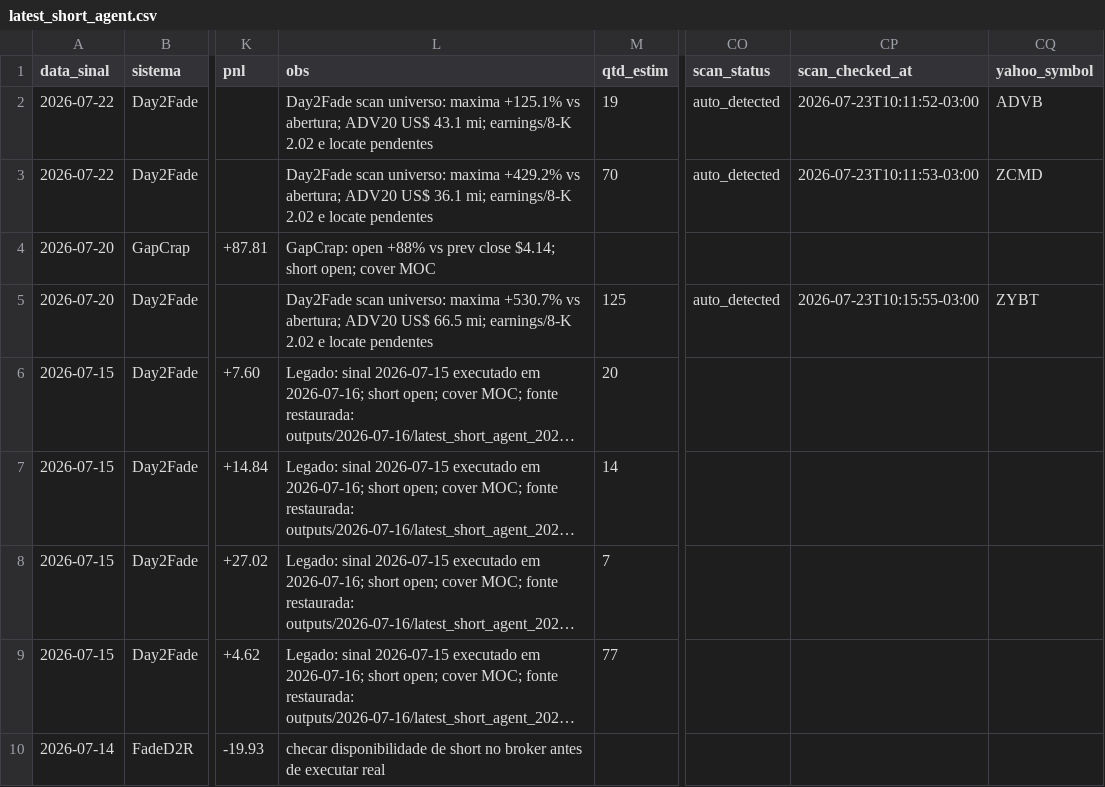
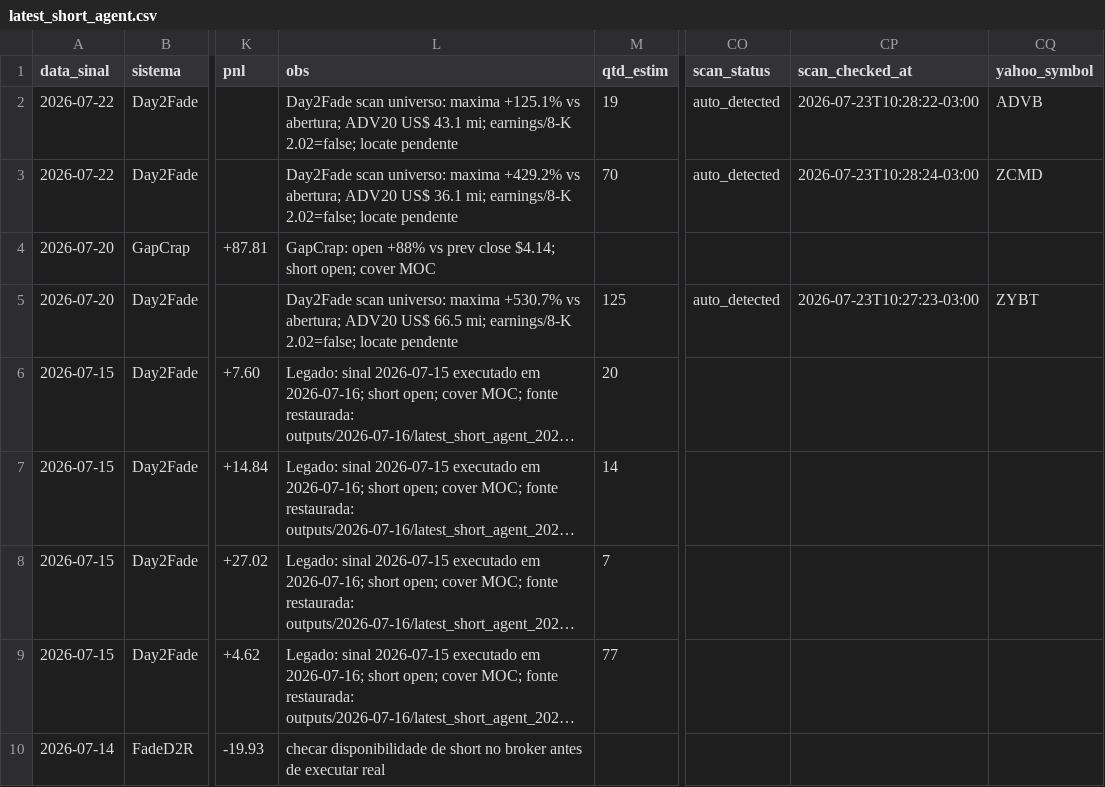
Before and after one commit to vmossini/radar-dashboard, a CSV file: latest_short_agent.csv, drawn as a sheet; only a part is shown, gaps mark what is left out; long unchanged cells end in …; the diff names each change by its address in the sheet, - before the commit and + after, or states it on an @@ line.

```diff
--- a/latest_short_agent.csv
+++ b/latest_short_agent.csv
-L2 (obs): …mi; earnings/8-K 2.02 e locate pendentes
+L2 (obs): …mi; earnings/8-K 2.02=false; locate pendente
-CP2 (scan_checked_at): 2026-07-23T10:11:52-03:00
+CP2 (scan_checked_at): 2026-07-23T10:28:22-03:00
-L3 (obs): …mi; earnings/8-K 2.02 e locate pendentes
+L3 (obs): …mi; earnings/8-K 2.02=false; locate pendente
-CP3 (scan_checked_at): 2026-07-23T10:11:53-03:00
+CP3 (scan_checked_at): 2026-07-23T10:28:24-03:00
-L5 (obs): …mi; earnings/8-K 2.02 e locate pendentes
+L5 (obs): …mi; earnings/8-K 2.02=false; locate pendente
-CP5 (scan_checked_at): 2026-07-23T10:15:55-03:00
+CP5 (scan_checked_at): 2026-07-23T10:27:23-03:00
```
Also changed, not shown: latest_day2fade_scan.csv, latest_short_watchlist_next.csv, 2 other files.
